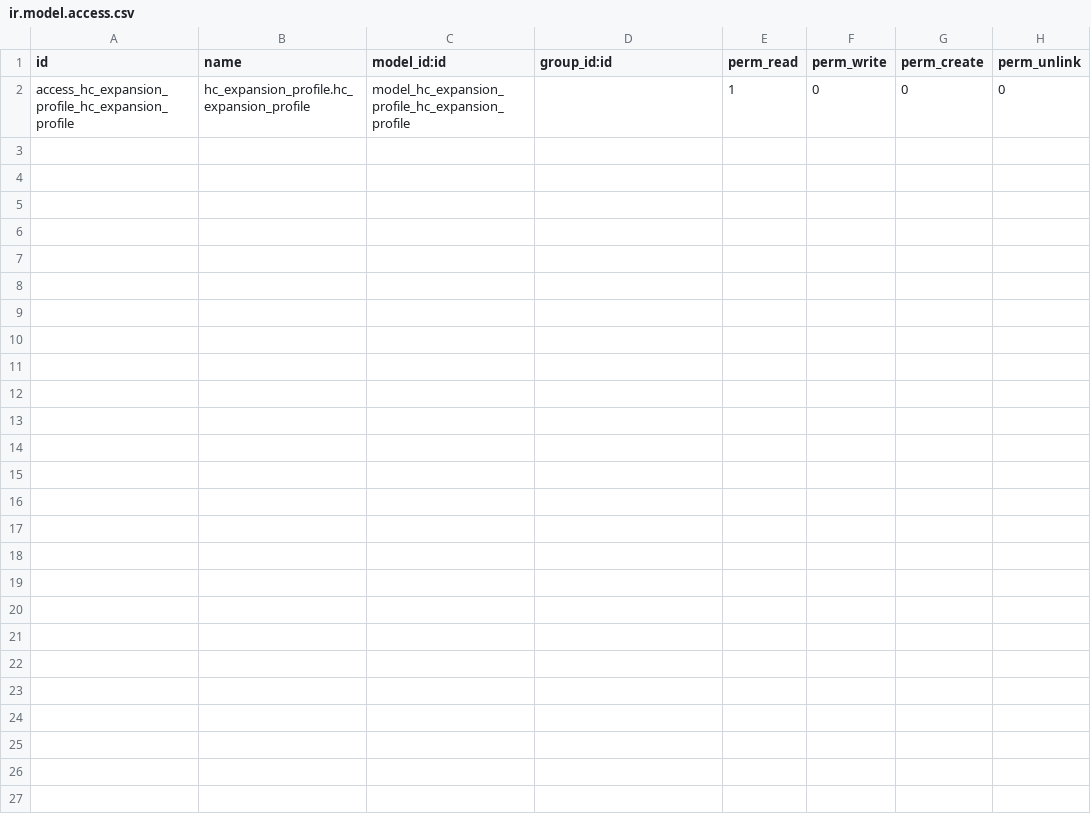
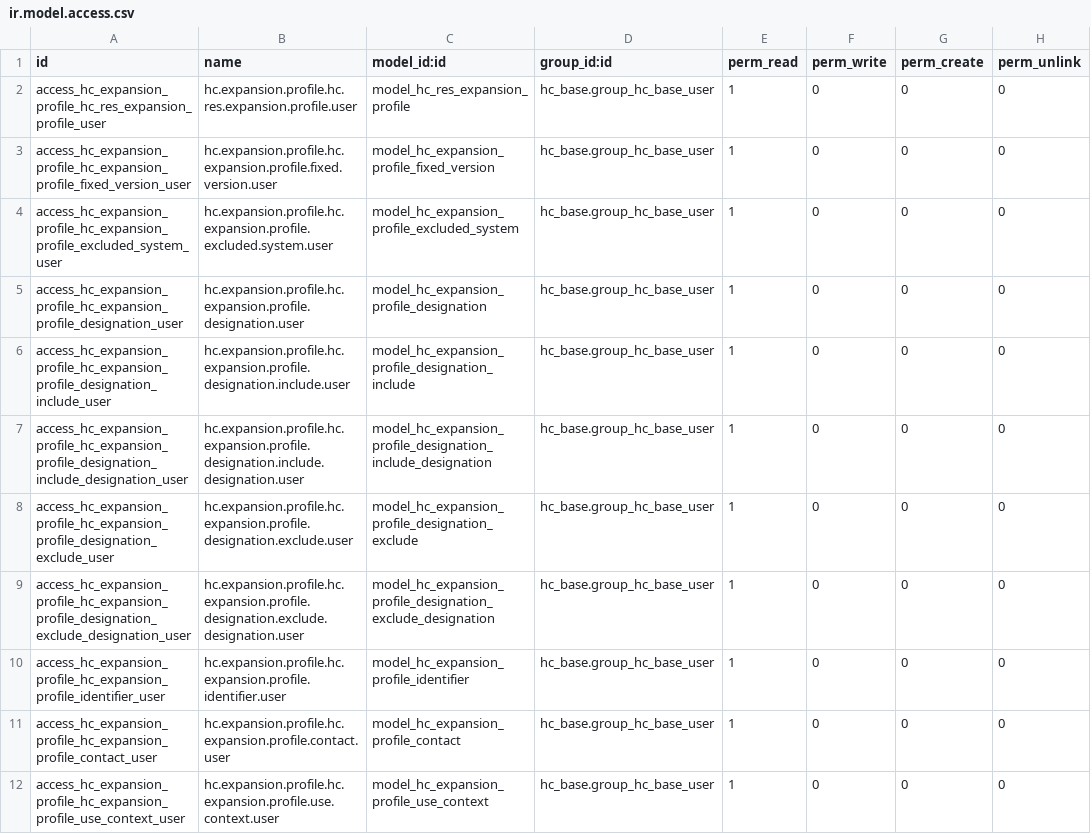
Before and after one commit to LasLabs/odoo-fhir, a CSV file: addons/hc_expansion_profile/security/ir.model.access.csv, drawn as a sheet.

```diff
--- a/addons/hc_expansion_profile/security/ir.model.access.csv
+++ b/addons/hc_expansion_profile/security/ir.model.access.csv
@@ -1,2 +1,12 @@
 id,name,model_id:id,group_id:id,perm_read,perm_write,perm_create,perm_unlink
-access_hc_expansion_profile_hc_expansion_profile,hc_expansion_profile.hc_expansion_profile,model_hc_expansion_profile_hc_expansion_profile,,1,0,0,0
+access_hc_expansion_profile_hc_res_expansion_profile_user,hc.expansion.profile.hc.res.expansion.profile.user,model_hc_res_expansion_profile,hc_base.group_hc_base_user,1,0,0,0
+access_hc_expansion_profile_hc_expansion_profile_fixed_version_user,hc.expansion.profile.hc.expansion.profile.fixed.version.user,model_hc_expansion_profile_fixed_version,hc_base.group_hc_base_user,1,0,0,0
+access_hc_expansion_profile_hc_expansion_profile_excluded_system_user,hc.expansion.profile.hc.expansion.profile.excluded.system.user,model_hc_expansion_profile_excluded_system,hc_base.group_hc_base_user,1,0,0,0
+access_hc_expansion_profile_hc_expansion_profile_designation_user,hc.expansion.profile.hc.expansion.profile.designation.user,model_hc_expansion_profile_designation,hc_base.group_hc_base_user,1,0,0,0
+access_hc_expansion_profile_hc_expansion_profile_designation_include_user,hc.expansion.profile.hc.expansion.profile.designation.include.user,model_hc_expansion_profile_designation_include,hc_base.group_hc_base_user,1,0,0,0
+access_hc_expansion_profile_hc_expansion_profile_designation_include_designation_user,hc.expansion.profile.hc.expansion.profile.designation.include.designation.user,model_hc_expansion_profile_designation_include_designation,hc_base.group_hc_base_user,1,0,0,0
+access_hc_expansion_profile_hc_expansion_profile_designation_exclude_user,hc.expansion.profile.hc.expansion.profile.designation.exclude.user,model_hc_expansion_profile_designation_exclude,hc_base.group_hc_base_user,1,0,0,0
+access_hc_expansion_profile_hc_expansion_profile_designation_exclude_designation_user,hc.expansion.profile.hc.expansion.profile.designation.exclude.designation.user,model_hc_expansion_profile_designation_exclude_designation,hc_base.group_hc_base_user,1,0,0,0
+access_hc_expansion_profile_hc_expansion_profile_identifier_user,hc.expansion.profile.hc.expansion.profile.identifier.user,model_hc_expansion_profile_identifier,hc_base.group_hc_base_user,1,0,0,0
+access_hc_expansion_profile_hc_expansion_profile_contact_user,hc.expansion.profile.hc.expansion.profile.contact.user,model_hc_expansion_profile_contact,hc_base.group_hc_base_user,1,0,0,0
+access_hc_expansion_profile_hc_expansion_profile_use_context_user,hc.expansion.profile.hc.expansion.profile.use.context.user,model_hc_expansion_profile_use_context,hc_base.group_hc_base_user,1,0,0,0
```
Also changed, not shown: addons/hc_value_set/security/ir.model.access.csv, 4 other files.
